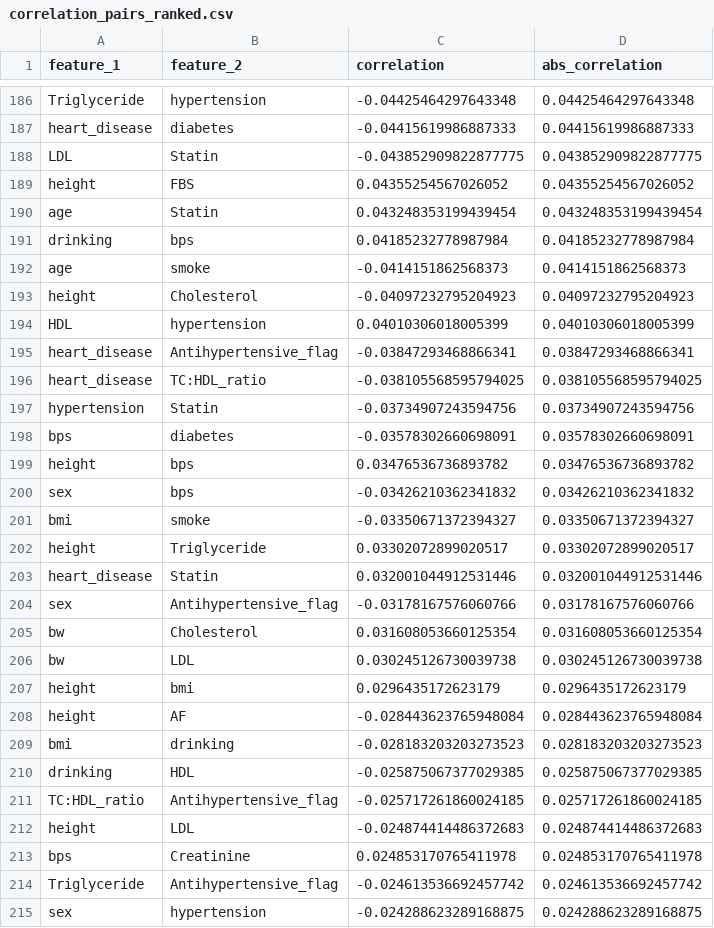
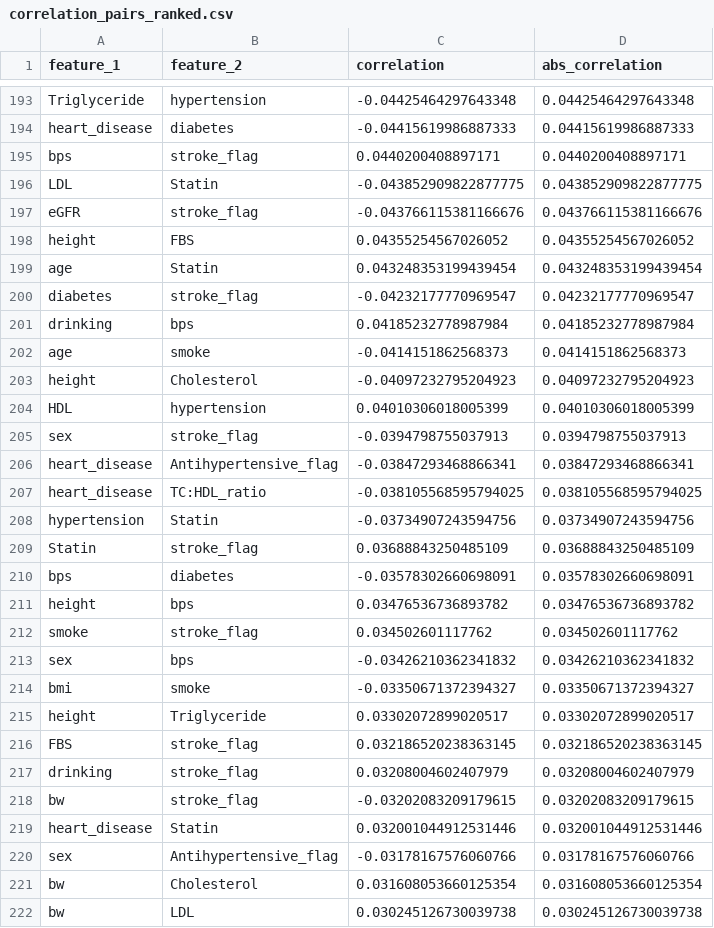
Before and after one commit to atibodeechuenmee-source/lab-stroke-Multi-Window, a CSV file: output/eda_output/correlation_pairs_ranked.csv, drawn as a sheet; only a part is shown, gaps mark what is left out; the shorter side is filled out with more unchanged rows; the diff covers the shown part only.

Commit message:
Align pipeline with patient-level stroke target

```diff
--- a/output/eda_output/correlation_pairs_ranked.csv
+++ b/output/eda_output/correlation_pairs_ranked.csv
@@ -187,5 +194,8 @@ Triglyceride,hypertension,-0.04425464297643348,0.04425464297643348
 heart_disease,diabetes,-0.04415619986887333,0.04415619986887333
+bps,stroke_flag,0.0440200408897171,0.0440200408897171
 LDL,Statin,-0.043852909822877775,0.043852909822877775
+eGFR,stroke_flag,-0.043766115381166676,0.043766115381166676
 height,FBS,0.04355254567026052,0.04355254567026052
 age,Statin,0.043248353199439454,0.043248353199439454
+diabetes,stroke_flag,-0.04232177770969547,0.04232177770969547
 drinking,bps,0.04185232778987984,0.04185232778987984
@@ -194,2 +204,3 @@ height,Cholesterol,-0.04097232795204923,0.04097232795204923
 HDL,hypertension,0.04010306018005399,0.04010306018005399
+sex,stroke_flag,-0.0394798755037913,0.0394798755037913
 heart_disease,Antihypertensive_flag,-0.03847293468866341,0.03847293468866341
@@ -197,4 +208,6 @@ heart_disease,TC:HDL_ratio,-0.038105568595794025,0.038105568595794025
 hypertension,Statin,-0.03734907243594756,0.03734907243594756
+Statin,stroke_flag,0.03688843250485109,0.03688843250485109
 bps,diabetes,-0.03578302660698091,0.03578302660698091
 height,bps,0.03476536736893782,0.03476536736893782
+smoke,stroke_flag,0.034502601117762,0.034502601117762
 sex,bps,-0.03426210362341832,0.03426210362341832
@@ -202,2 +215,5 @@ bmi,smoke,-0.03350671372394327,0.03350671372394327
 height,Triglyceride,0.03302072899020517,0.03302072899020517
+FBS,stroke_flag,0.032186520238363145,0.032186520238363145
+drinking,stroke_flag,0.03208004602407979,0.03208004602407979
+bw,stroke_flag,-0.03202083209179615,0.03202083209179615
 heart_disease,Statin,0.032001044912531446,0.032001044912531446
```
Also changed, not shown: 40 added rows elsewhere in this file, output/eda_output/column_types.csv, output/eda_output/missing_summary.csv, 32 other files.
